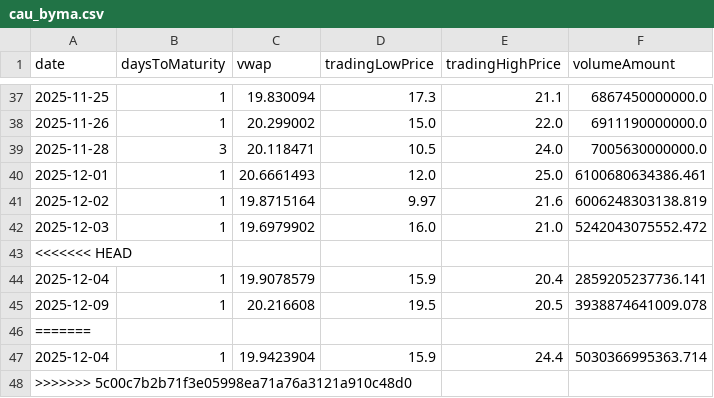
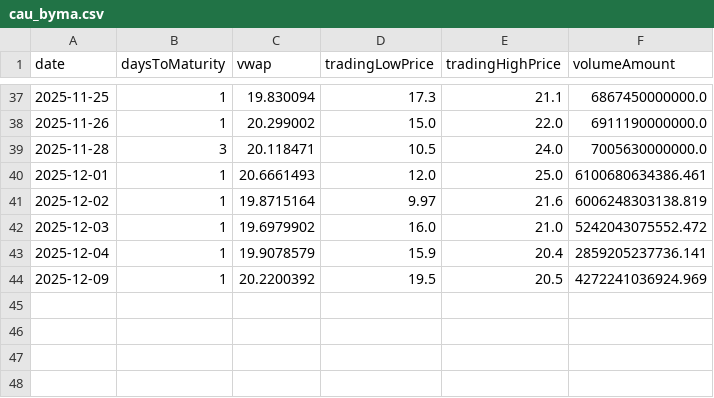
Before and after one commit to jdtluis/Reporte-Futuros_Tasas, a CSV file: cau_byma.csv, drawn as a sheet; only a part is shown, gaps mark what is left out.

```diff
--- a/cau_byma.csv
+++ b/cau_byma.csv
@@ -42,7 +42,3 @@ date,daysToMaturity,vwap,tradingLowPrice,tradingHighPrice,volumeAmount
 2025-12-03,1,19.6979902,16.0,21.0,5242043075552.472
-<<<<<<< HEAD
 2025-12-04,1,19.9078579,15.9,20.4,2859205237736.141
-2025-12-09,1,20.216608,19.5,20.5,3938874641009.078
-=======
-2025-12-04,1,19.9423904,15.9,24.4,5030366995363.714
->>>>>>> 5c00c7b2b71f3e05998ea71a76a3121a910c48d0
+2025-12-09,1,20.2200392,19.5,20.5,4272241036924.969
```
Also changed, not shown: 1 other file.
